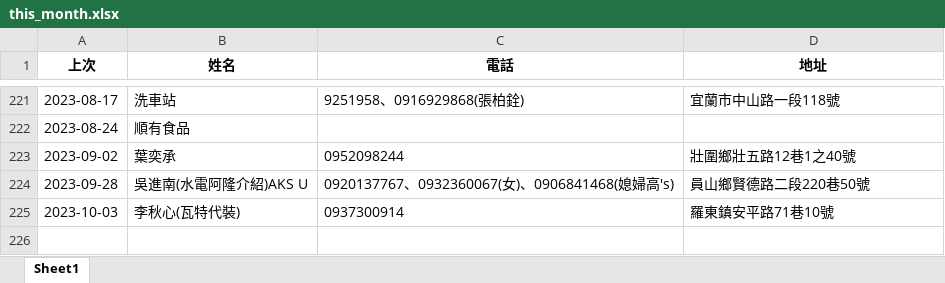
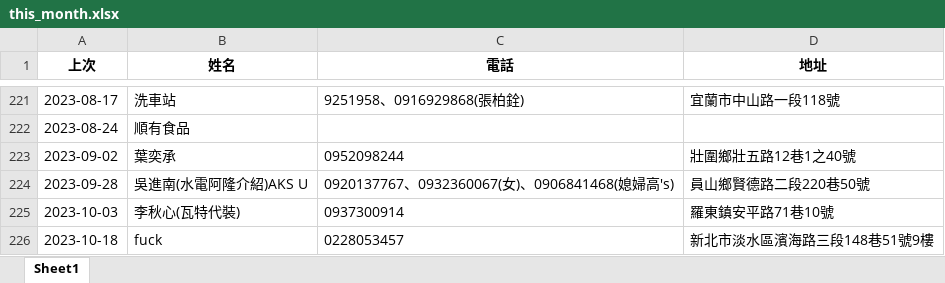
Before and after one commit to Timothychen00/linebot1, an Excel workbook: Project/static/this_month.xlsx, sheet Sheet1, drawn as a sheet; only a part is shown, gaps mark what is left out; values as stored, in another font and other column widths than the file's, no borders; the diff names each change by its address in the sheet, - before the commit and + after, or states it on an @@ line.

```diff
--- a/Project/static/this_month.xlsx (sheet Sheet1)
+++ b/Project/static/this_month.xlsx (sheet Sheet1)
+row 226: 2023-10-18 | fuck | 0228053457 | 新北市淡水區濱海路三段148巷51號9樓
```
Also changed, not shown: 4 other files.
